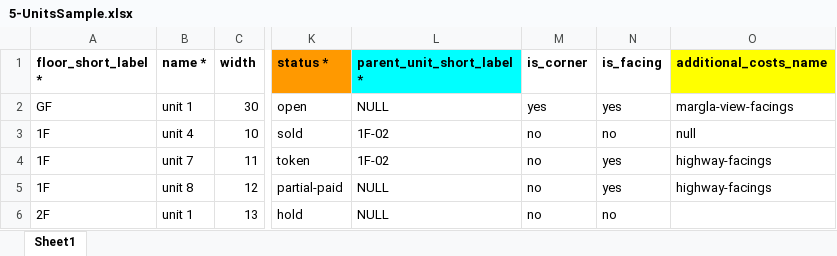
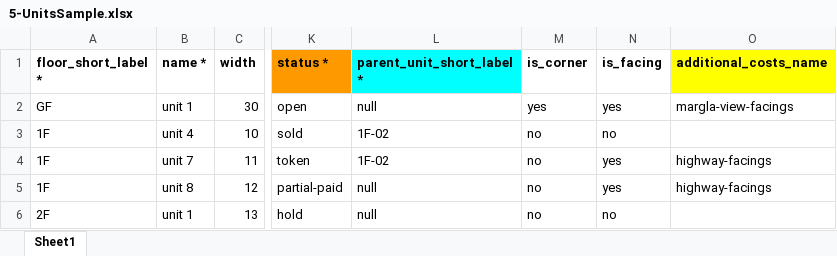
Before and after one commit to aadilsafi/j7-erp, an Excel workbook: public/app-assets/ImportSamples/5-UnitsSample.xlsx, sheet Sheet1, drawn as a sheet; only a part is shown, gaps mark what is left out; values as stored, in another font and other column widths than the file's, no borders; the diff names each change by its address in the sheet, - before the commit and + after, or states it on an @@ line.

```diff
--- a/public/app-assets/ImportSamples/5-UnitsSample.xlsx (sheet Sheet1)
+++ b/public/app-assets/ImportSamples/5-UnitsSample.xlsx (sheet Sheet1)
-L2 (parent_unit_short_label *): NULL
+L2 (parent_unit_short_label *): null
-O3 (additional_costs_name): null
+O3 (additional_costs_name): (empty)
-L5:L6 (parent_unit_short_label *): NULL
+L5:L6 (parent_unit_short_label *): null
```
Also changed, not shown: public/app-assets/ImportSamples/1-StakeholdersSample.xlsx, public/app-assets/ImportSamples/2-FloorsSample.xlsx, 12 other files.
